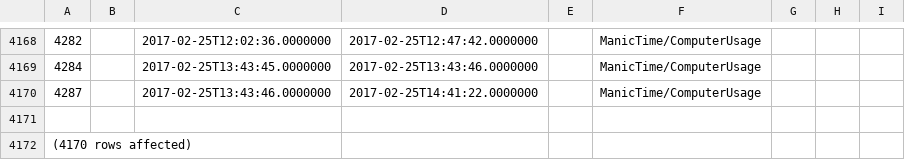
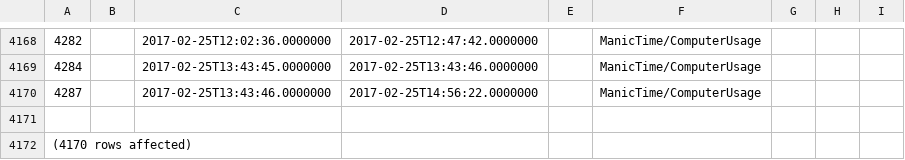
Before and after one commit to LeoEras/MTB, a CSV file: output18.csv, drawn as a sheet; only a part is shown, gaps mark what is left out.

Commit message:
Update

```diff
--- a/output18.csv
+++ b/output18.csv
@@ -4169,3 +4169,3 @@
 4284||2017-02-25T13:43:45.0000000|2017-02-25T13:43:46.0000000||ManicTime/ComputerUsage
-4287||2017-02-25T13:43:46.0000000|2017-02-25T14:41:22.0000000||ManicTime/ComputerUsage
+4287||2017-02-25T13:43:46.0000000|2017-02-25T14:56:22.0000000||ManicTime/ComputerUsage
 
```
